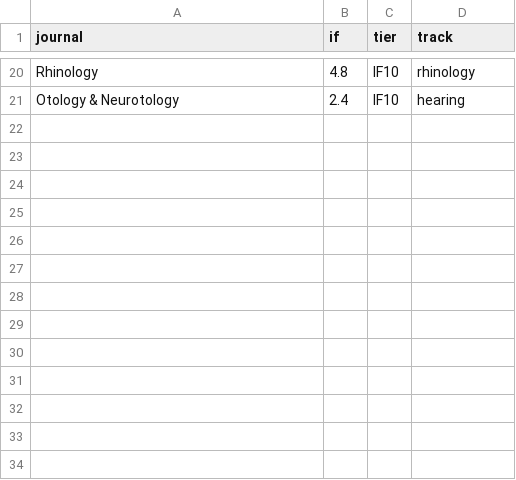
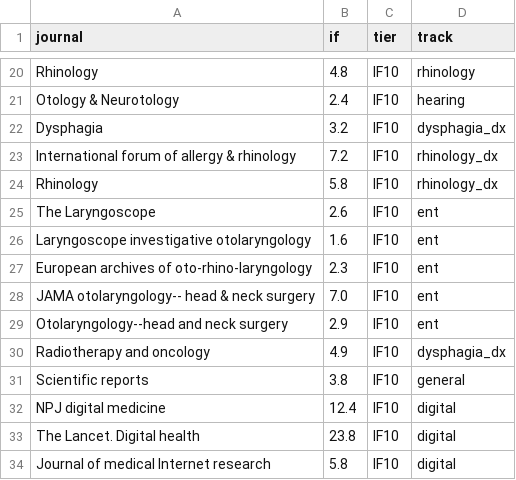
Before and after one commit to SHOICHI-KIMURA/paper-monitor, a CSV file: config/journals_if.csv, drawn as a sheet; only a part is shown, gaps mark what is left out; the diff names each change by its address in the sheet, - before the commit and + after, or states it on an @@ line.

```diff
--- a/config/journals_if.csv
+++ b/config/journals_if.csv
+row 22: Dysphagia | 3.2 | IF10 | dysphagia_dx
+row 23: International forum of allergy & rhinology | 7.2 | IF10 | rhinology_dx
+row 24: Rhinology | 5.8 | IF10 | rhinology_dx
+row 25: The Laryngoscope | 2.6 | IF10 | ent
+row 26: Laryngoscope investigative otolaryngology | 1.6 | IF10 | ent
+row 27: European archives of oto-rhino-laryngology | 2.3 | IF10 | ent
+row 28: JAMA otolaryngology-- head & neck surgery | 7.0 | IF10 | ent
+row 29: Otolaryngology--head and neck surgery | 2.9 | IF10 | ent
+row 30: Radiotherapy and oncology | 4.9 | IF10 | dysphagia_dx
+row 31: Scientific reports | 3.8 | IF10 | general
+row 32: NPJ digital medicine | 12.4 | IF10 | digital
+row 33: The Lancet. Digital health | 23.8 | IF10 | digital
+row 34: Journal of medical Internet research | 5.8 | IF10 | digital
```
Also changed, not shown: 4 other files.
